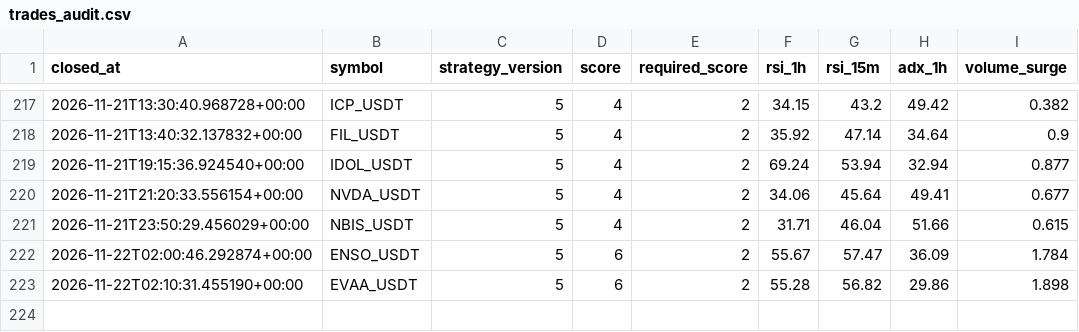
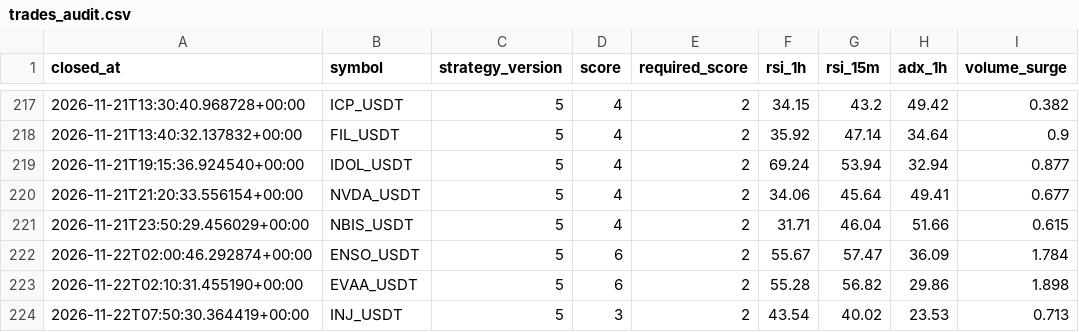
Before and after one commit to wjdtks255-lgtm/Gateio_signal, a CSV file: trades_audit.csv, drawn as a sheet; only a part is shown, gaps mark what is left out.

```diff
--- a/trades_audit.csv
+++ b/trades_audit.csv
@@ -223 +223,2 @@ closed_at,symbol,strategy_version,score,required_score,rsi_1h,rsi_15m,adx_1h,vol
 2026-11-22T02:10:31.455190+00:00,EVAA_USDT,5,6,2,55.28,56.82,29.86,1.898
+2026-11-22T07:50:30.364419+00:00,INJ_USDT,5,3,2,43.54,40.02,23.53,0.713
```
Also changed, not shown: ai_trades.csv, trades.csv, 1 other file.
